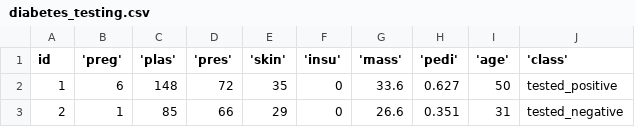
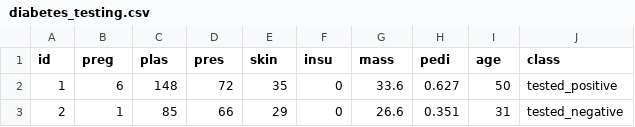
Before and after one commit to AEnyioko/SupervisedClassification, a CSV file: diabetes_testing.csv, drawn as a sheet; only a part is shown.

Commit message:
Fix CSV header formatting by removing quotes for consistency

```diff
--- a/diabetes_testing.csv
+++ b/diabetes_testing.csv
@@ -1,2 +1,2 @@
-id,'preg','plas','pres','skin','insu','mass','pedi','age','class'
+id,preg,plas,pres,skin,insu,mass,pedi,age,class
 1,6,148,72,35,0,33.6,0.627,50,tested_positive
```
